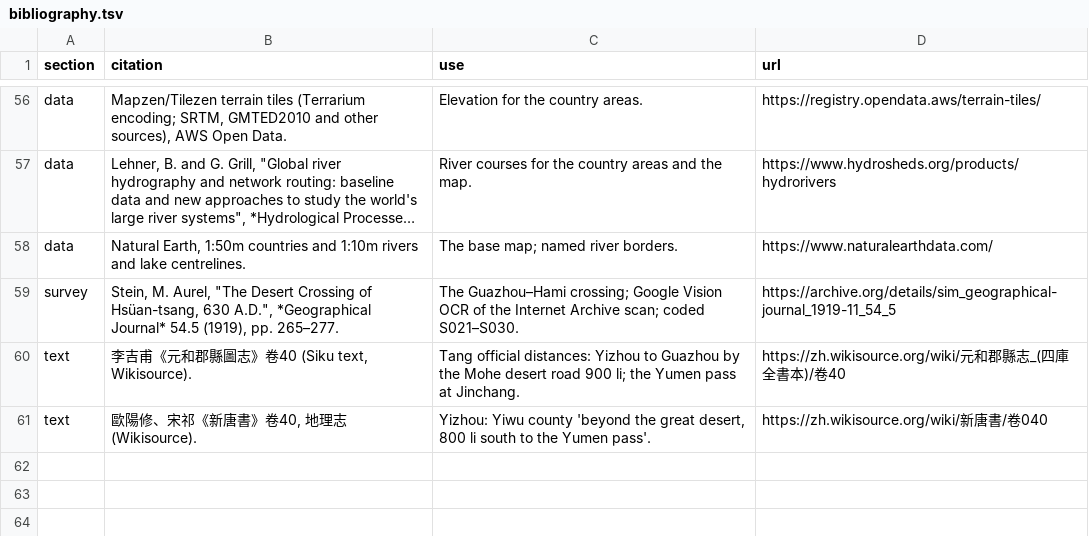
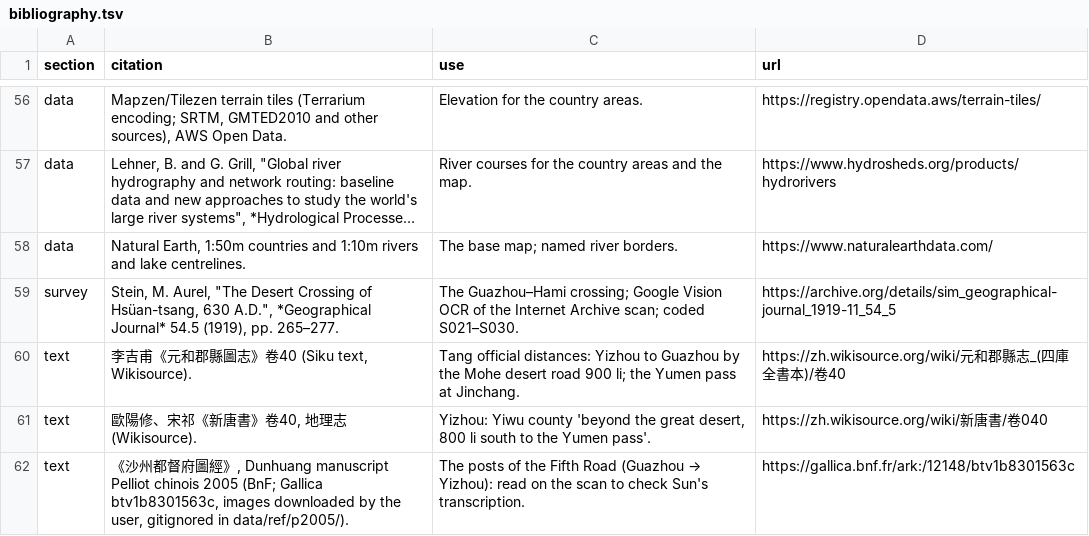
Before and after one commit to kengoharimoto/xuanzang-places, a TSV file: data/bibliography.tsv, drawn as a sheet; only a part is shown, gaps mark what is left out; long unchanged cells end in …; the diff names each change by its address in the sheet, - before the commit and + after, or states it on an @@ line.

```diff
--- a/data/bibliography.tsv
+++ b/data/bibliography.tsv
+row 62: text | 《沙州都督府圖經》, Dunhuang manuscript Pelliot chinois 2005 (BnF; Gallica btv1b8301563c, images downloaded by the user, gitignored in data/ref/p2005/). | The posts of the Fifth Road (Guazhou → Yizhou): read on the scan to check Sun's transcription. | https://gallica.bnf.fr/ark:/12148/btv1b8301563c
```
Also changed, not shown: data/coded/lit_batch21.tsv, 9 other files.
